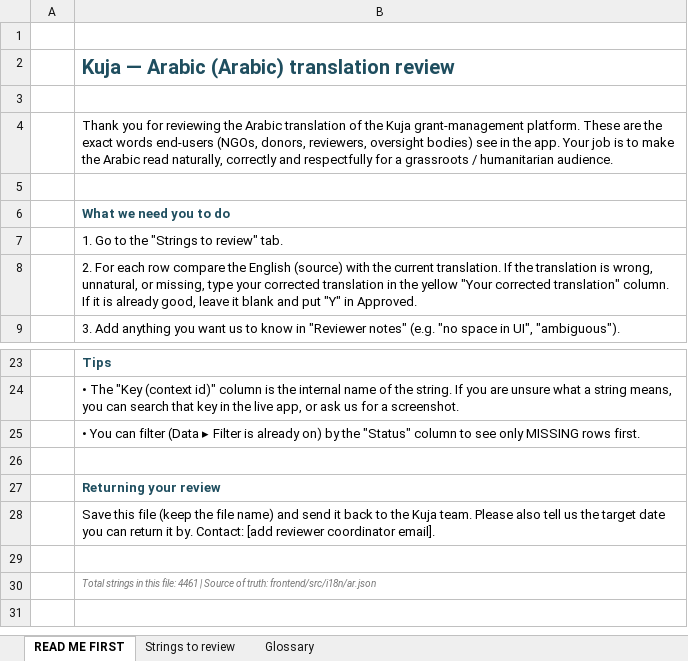
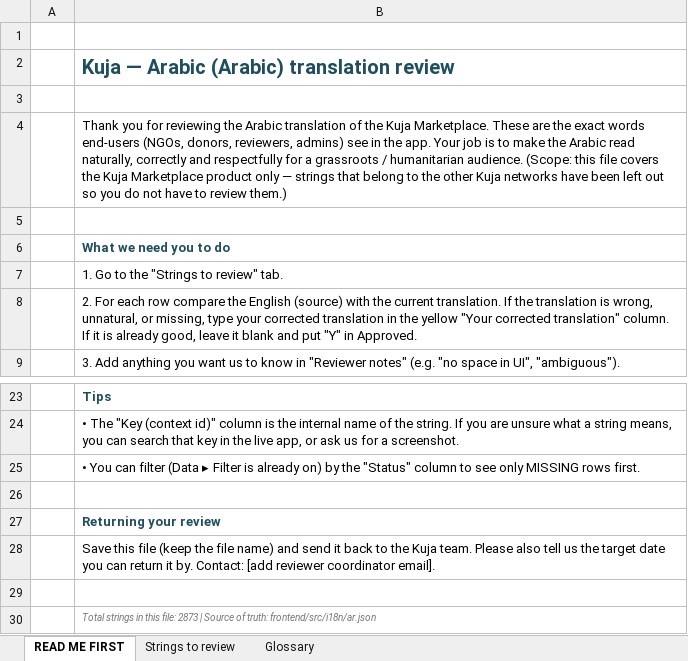
Before and after one commit to idirisloyan/kuja-grant, an Excel workbook: docs/i18n-review/Kuja_i18n_review_ar_Arabic.xlsx, sheet READ ME FIRST, drawn as a sheet; only a part is shown, gaps mark what is left out; values as stored, in another font and other column widths than the file's, no borders; the diff names each change by its address in the sheet, - before the commit and + after, or states it on an @@ line.

```diff
--- a/docs/i18n-review/Kuja_i18n_review_ar_Arabic.xlsx (sheet READ ME FIRST)
+++ b/docs/i18n-review/Kuja_i18n_review_ar_Arabic.xlsx (sheet READ ME FIRST)
-B4: …the Kuja grant-management platform. These are the exact words end-users (NGOs, donors, reviewers, oversight bodies) see in the app. Your job is to make the Arabic read naturally, correctly and respectfully for a grassroots / humanitarian audience.
+B4: …the Kuja Marketplace. These are the exact words end-users (NGOs, donors, reviewers, admins) see in the app. Your job is to make the Arabic read naturally, correctly and respectfully for a grassroots / humanitarian audience. (Scope: this file covers the Kuja Marketplace product only — strings that belong to the other Kuja networks have been left out so you do not have to review them.)
-B30: …this file: 4461 | Source…
+B30: …this file: 2873 | Source…
```
Also changed, not shown: sheet Strings to review, docs/i18n-review/Kuja_i18n_review_en_English.xlsx, docs/i18n-review/Kuja_i18n_review_es_Spanish.xlsx, 6 other files.
